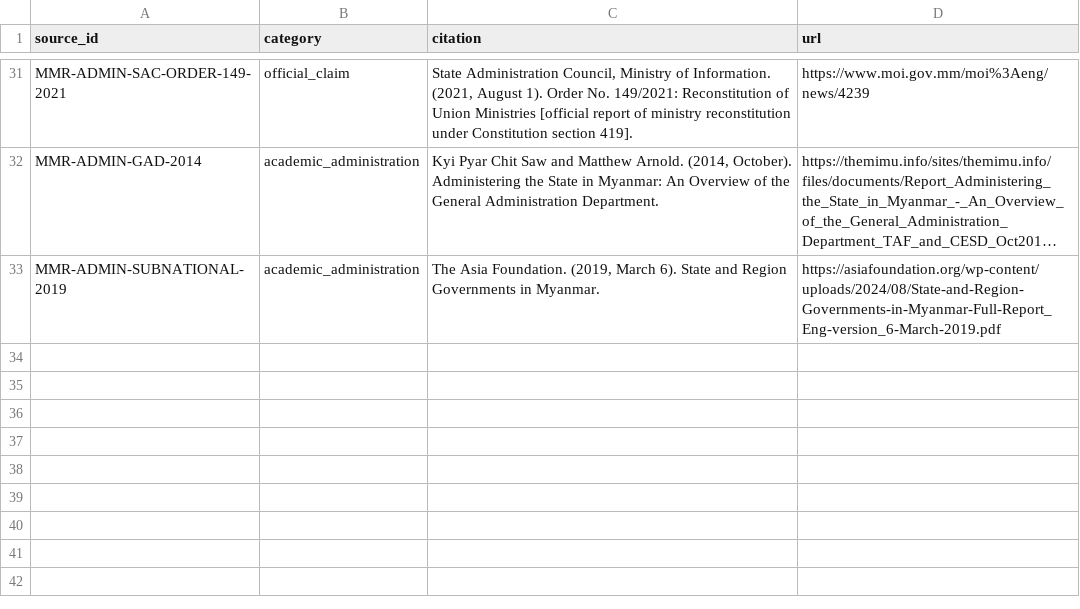
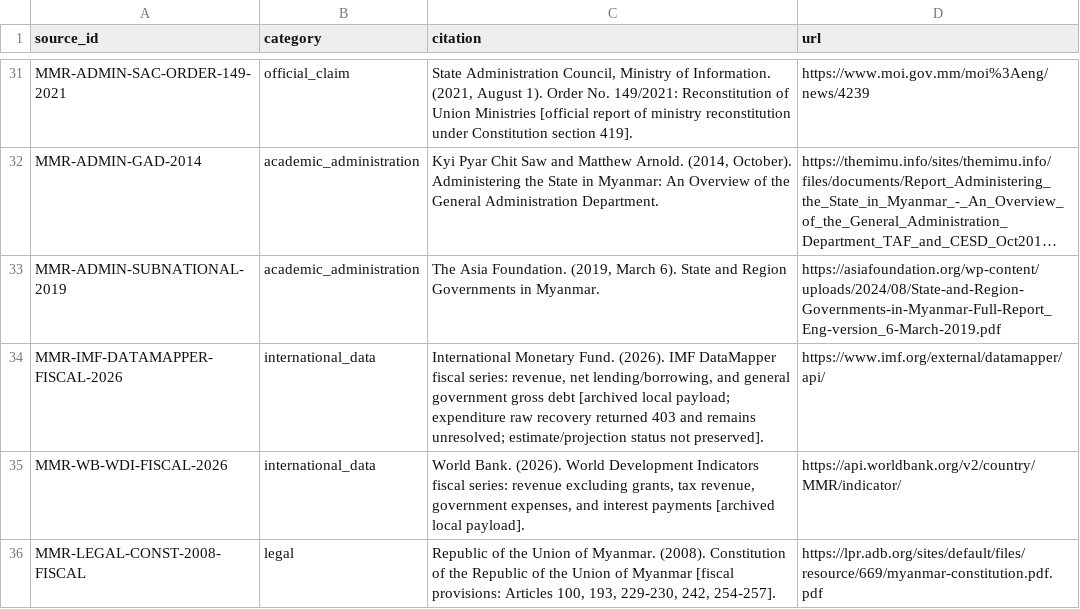
Before and after one commit to kimsoo530/CR, a CSV file: MMR/sources/source_register.csv, drawn as a sheet; only a part is shown, gaps mark what is left out; long unchanged cells end in …; the diff names each change by its address in the sheet, - before the commit and + after, or states it on an @@ line.

```diff
--- a/MMR/sources/source_register.csv
+++ b/MMR/sources/source_register.csv
+row 34: MMR-IMF-DATAMAPPER-FISCAL-2026 | international_data | International Monetary Fund. (2026). IMF DataMapper fiscal series: revenue, net lending/borrowing, and general government gross debt [archived local payload; expenditure raw recovery returned 403 and remains unresolved; estimate/projection status not preserved]. | https://www.imf.org/external/datamapper/api/
+row 35: MMR-WB-WDI-FISCAL-2026 | international_data | World Bank. (2026). World Development Indicators fiscal series: revenue excluding grants, tax revenue, government expenses, and interest payments [archived local payload]. | https://api.worldbank.org/v2/country/MMR/indicator/
+row 36: MMR-LEGAL-CONST-2008-FISCAL | legal | Republic of the Union of Myanmar. (2008). Constitution of the Republic of the Union of Myanmar [fiscal provisions: Articles 100, 193, 229-230, 242, 254-257]. | https://lpr.adb.org/sites/default/files/resource/669/myanmar-constitution.pdf.pdf
```
Also changed, not shown: 50 other files.
